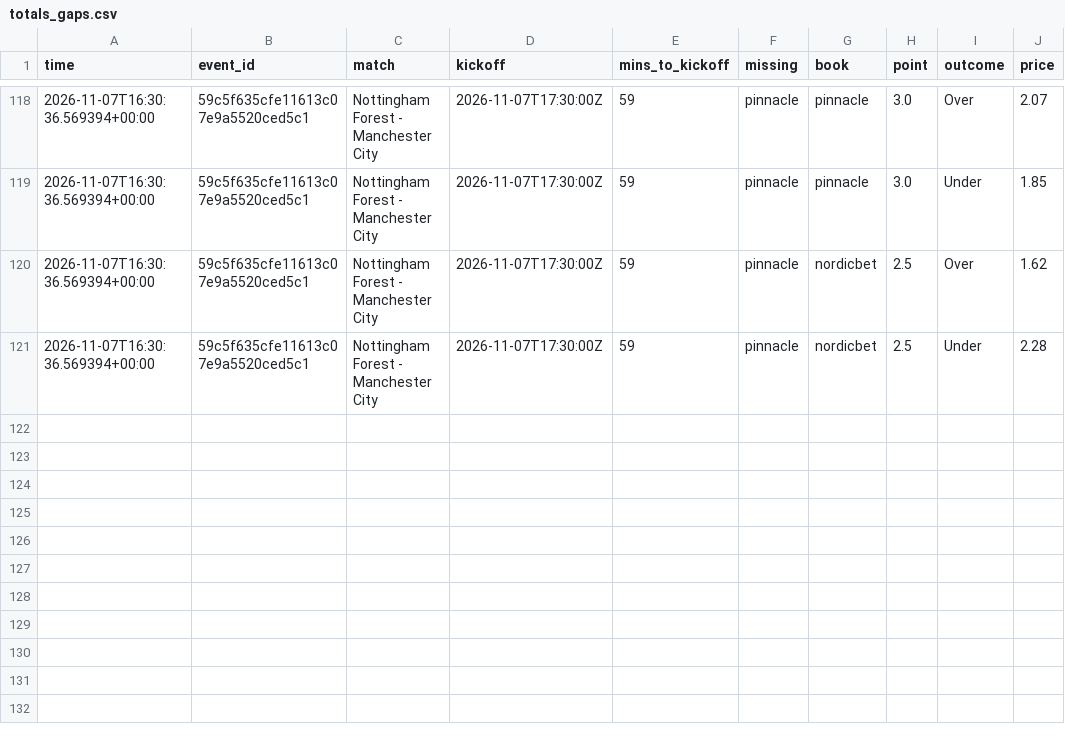
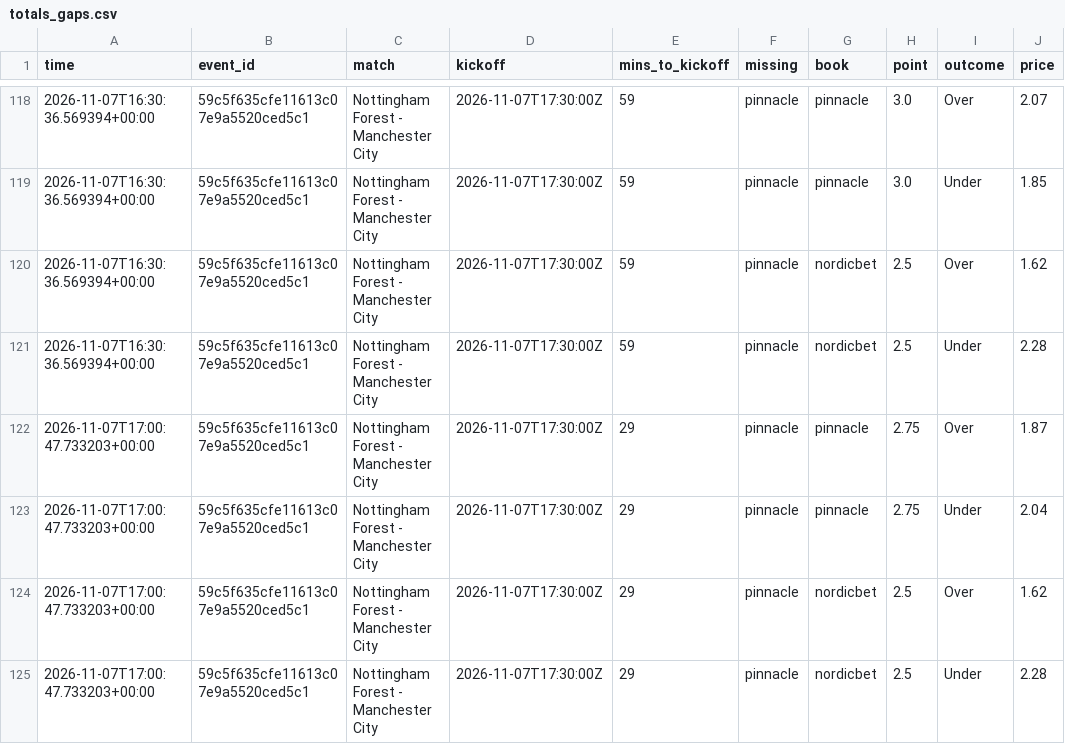
Before and after one commit to Andyabb99/odds-logger, a CSV file: totals_gaps.csv, drawn as a sheet; only a part is shown, gaps mark what is left out; the diff names each change by its address in the sheet, - before the commit and + after, or states it on an @@ line.

```diff
--- a/totals_gaps.csv
+++ b/totals_gaps.csv
+row 122: 2026-11-07T17:00:47.733203+00:00 | 59c5f635cfe11613c07e9a5520ced5c1 | Nottingham Forest - Manchester City | 2026-11-07T17:30:00Z | 29 | pinnacle | pinnacle | 2.75 | Over | 1.87
+row 123: 2026-11-07T17:00:47.733203+00:00 | 59c5f635cfe11613c07e9a5520ced5c1 | Nottingham Forest - Manchester City | 2026-11-07T17:30:00Z | 29 | pinnacle | pinnacle | 2.75 | Under | 2.04
+row 124: 2026-11-07T17:00:47.733203+00:00 | 59c5f635cfe11613c07e9a5520ced5c1 | Nottingham Forest - Manchester City | 2026-11-07T17:30:00Z | 29 | pinnacle | nordicbet | 2.5 | Over | 1.62
+row 125: 2026-11-07T17:00:47.733203+00:00 | 59c5f635cfe11613c07e9a5520ced5c1 | Nottingham Forest - Manchester City | 2026-11-07T17:30:00Z | 29 | pinnacle | nordicbet | 2.5 | Under | 2.28
```
Also changed, not shown: bets.csv, snapshots.csv, 1 other file.
